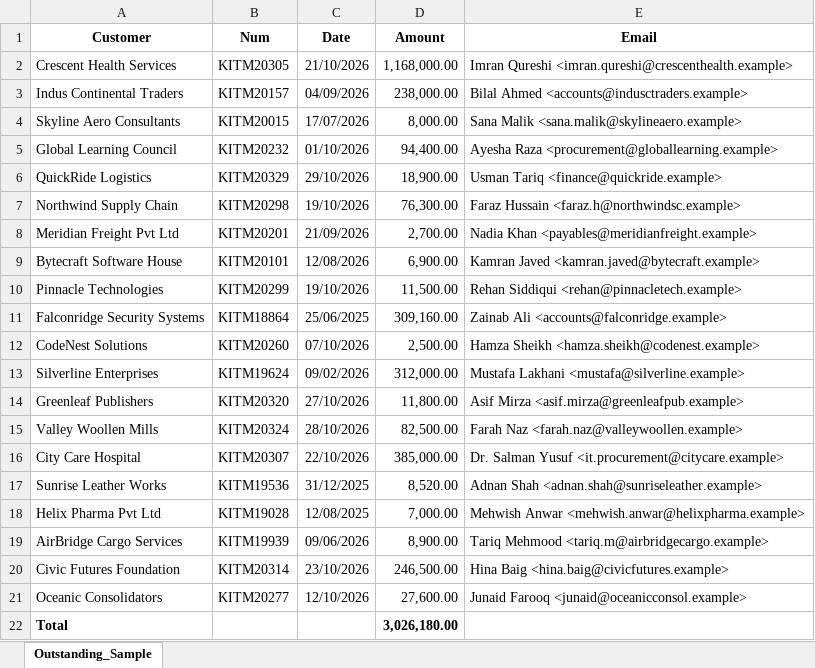
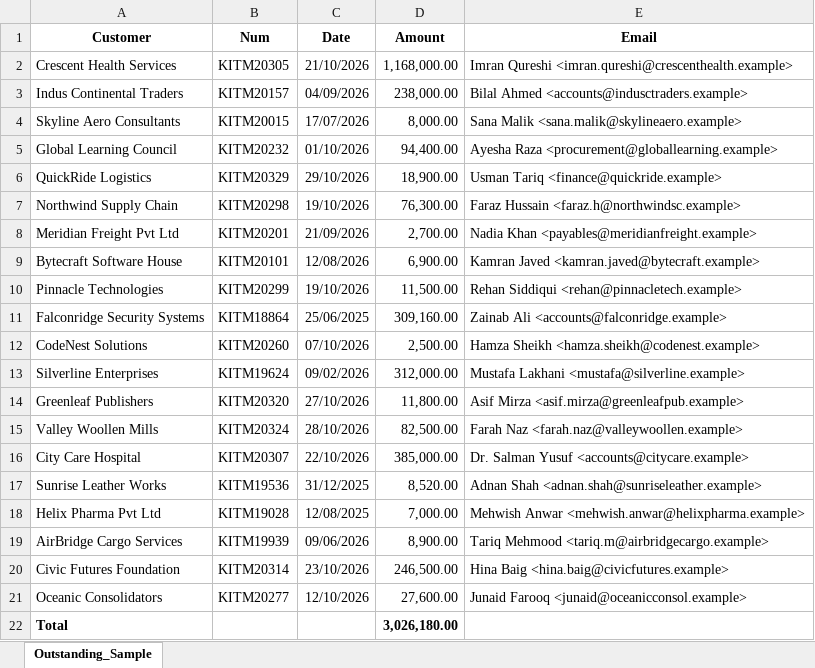
Before and after one commit to hasnainibrahim/invoice-chase-studio, an Excel workbook: data/weekly/2026-11-09.xlsx, sheet Outstanding_Sample, drawn as a sheet; values as stored, in another font and other column widths than the file's, no borders; the diff names each change by its address in the sheet, - before the commit and + after, or states it on an @@ line.

```diff
--- a/data/weekly/2026-11-09.xlsx (sheet Outstanding_Sample)
+++ b/data/weekly/2026-11-09.xlsx (sheet Outstanding_Sample)
-E16 (Email): …Salman Yusuf <it.procurement@citycare.example>
+E16 (Email): …Salman Yusuf <accounts@citycare.example>
```
Also changed, not shown: 42 other files.
